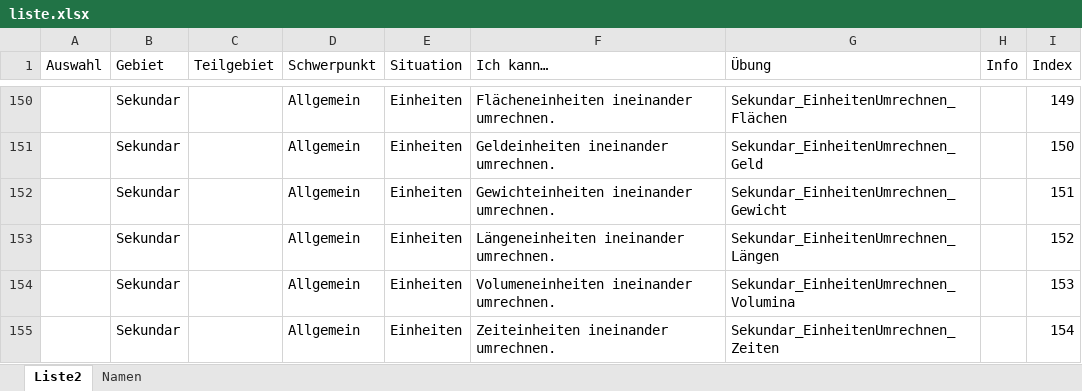
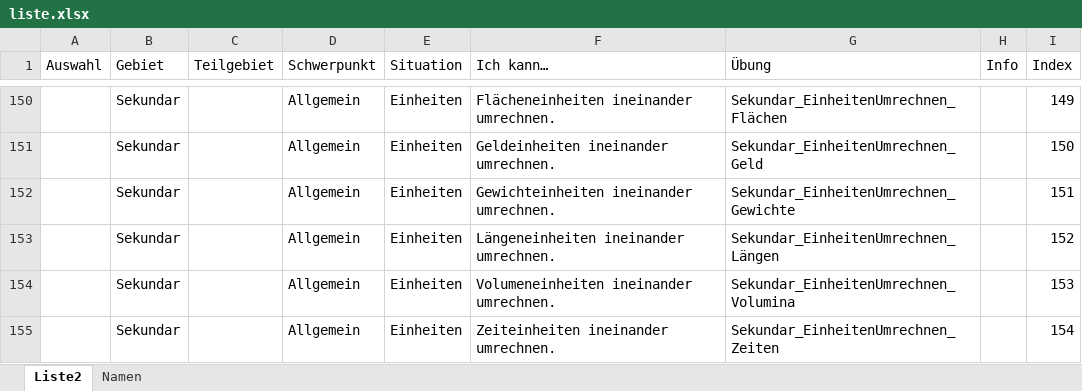
Before and after one commit to MatheDoc/digitalmath, an Excel workbook: liste.xlsx, sheet Liste2, drawn as a sheet; only a part is shown, gaps mark what is left out; values as stored, in another font and other column widths than the file's, no borders; table styles not drawn; the diff names each change by its address in the sheet, - before the commit and + after, or states it on an @@ line.

```diff
--- a/liste.xlsx (sheet Liste2)
+++ b/liste.xlsx (sheet Liste2)
-G152 (Übung): Sekundar_EinheitenUmrechnen_Gewicht
+G152 (Übung): Sekundar_EinheitenUmrechnen_Gewichte
```
Also changed, not shown: 1 other file.
